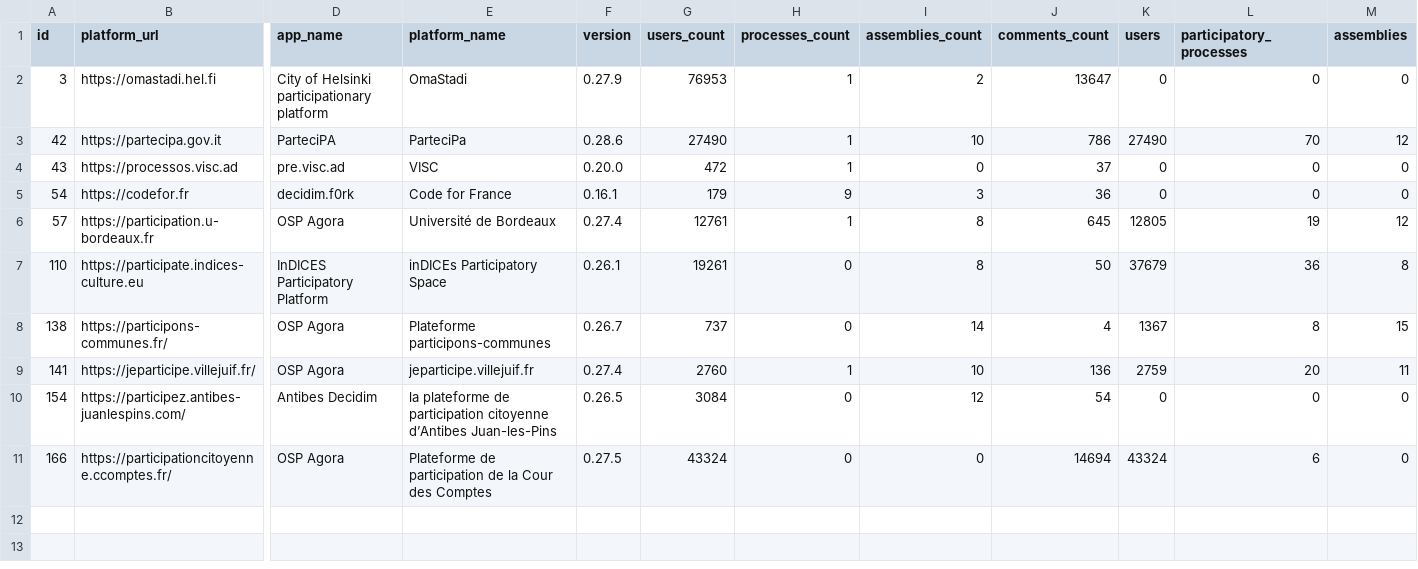
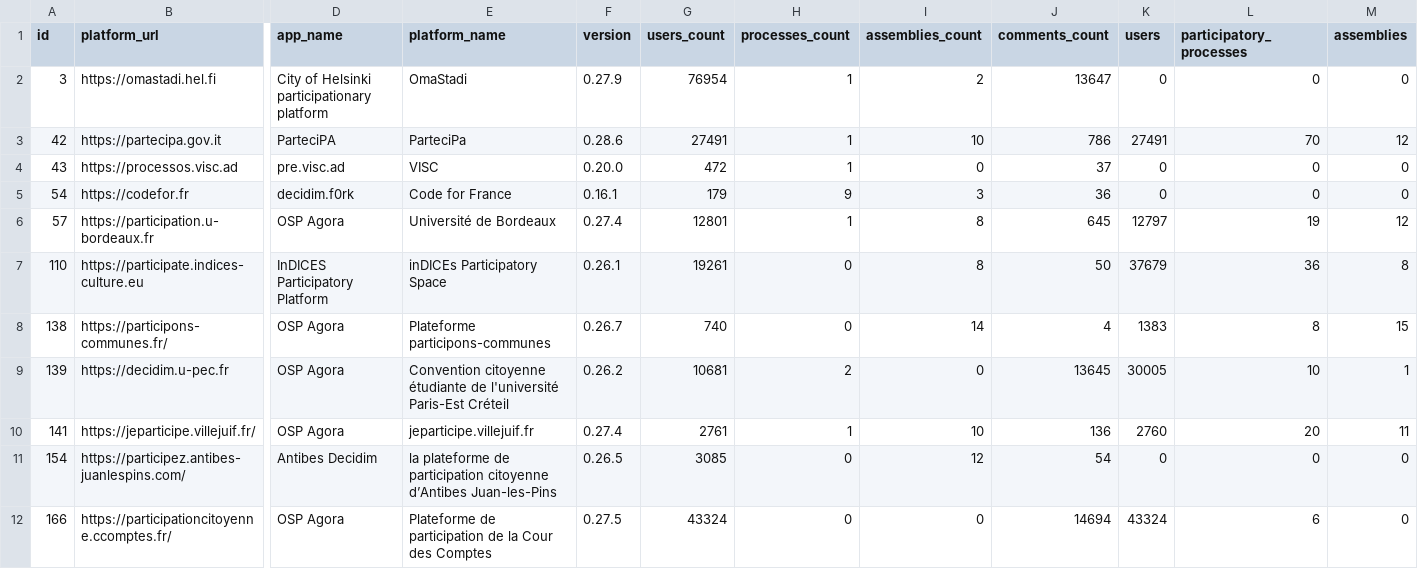
Before and after one commit to digidemlab/decidim-census, a CSV file: _data/platforms.csv, drawn as a sheet; only a part is shown, gaps mark what is left out; addresses are those after the commit; rows hold the shown columns only; the diff names each change by its address in the sheet, - before the commit and + after, or states it on an @@ line.

Commit message:
Updating the data

```diff
--- a/_data/platforms.csv
+++ b/_data/platforms.csv
-G2 (users_count): 76953
+G2 (users_count): 76954
-G3 (users_count): 27490
+G3 (users_count): 27491
-K3 (users): 27490
+K3 (users): 27491
-G6 (users_count): 12761
+G6 (users_count): 12801
-K6 (users): 12805
+K6 (users): 12797
-G8 (users_count): 737
+G8 (users_count): 740
-K8 (users): 1367
+K8 (users): 1383
+row 9: 139 | https://decidim.u-pec.fr | OSP Agora | Convention citoyenne étudiante de l'université Paris-Est Créteil | 0.26.2 | 10681 | 2 | 0 | 13645 | 30005 | 10 | 1
-G10 (users_count): 2760
+G10 (users_count): 2761
-K10 (users): 2759
+K10 (users): 2760
-G11 (users_count): 3084
+G11 (users_count): 3085
```
Also changed, not shown: _data/historical/139 - decidim.u-pec.fr.csv, _data/historical/166 - participationcitoyenne.ccomptes.fr.csv, 11 other files.
